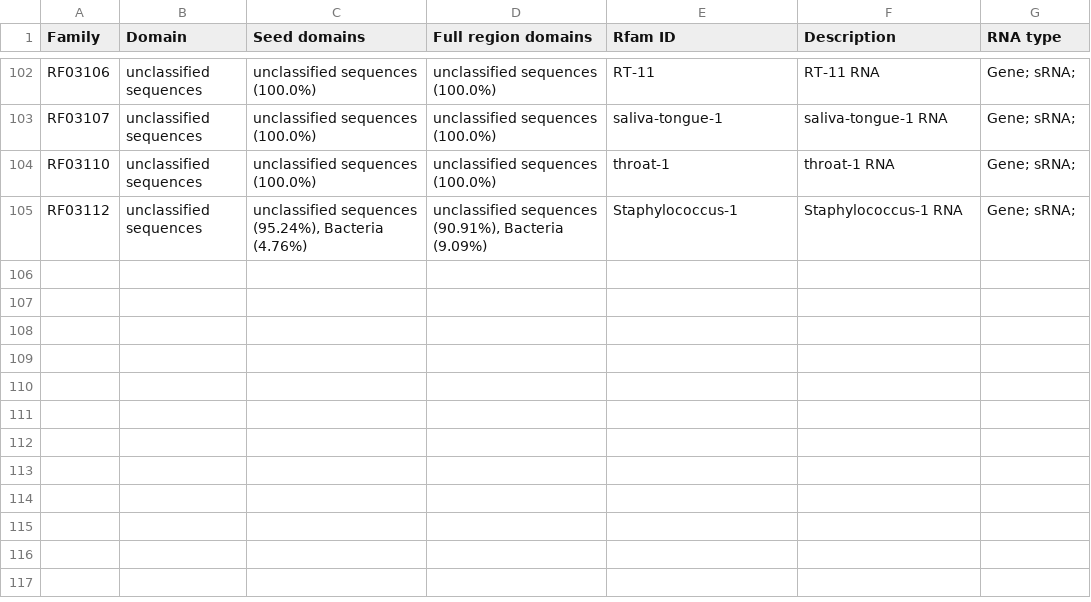
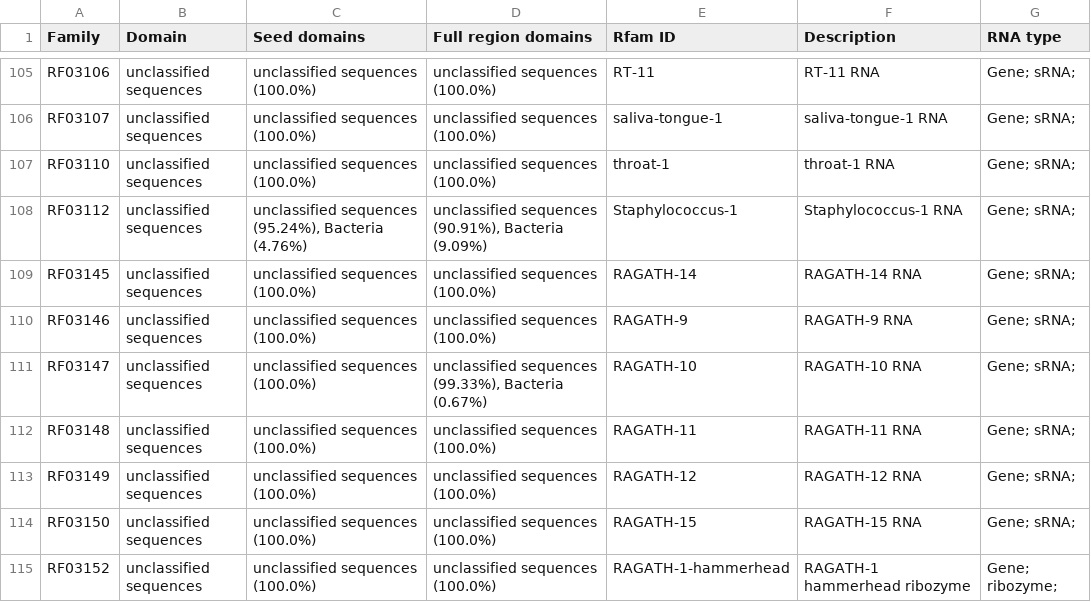
Before and after one commit to Rfam/rfam-taxonomy, a CSV file: domains/unclassified-sequences.csv, drawn as a sheet; only a part is shown, gaps mark what is left out; the diff covers the shown part only.

```diff
--- a/domains/unclassified-sequences.csv
+++ b/domains/unclassified-sequences.csv
@@ -105 +108,8 @@ RF03110,unclassified sequences,unclassified sequences (100.0%),unclassified sequ
 RF03112,unclassified sequences,"unclassified sequences (95.24%), Bacteria (4.76%)","unclassified sequences (90.91%), Bacteria (9.09%)",Staphylococcus-1,Staphylococcus-1 RNA,Gene; sRNA;
+RF03145,unclassified sequences,unclassified sequences (100.0%),unclassified sequences (100.0%),RAGATH-14,RAGATH-14 RNA,Gene; sRNA;
+RF03146,unclassified sequences,unclassified sequences (100.0%),unclassified sequences (100.0%),RAGATH-9,RAGATH-9 RNA,Gene; sRNA;
+RF03147,unclassified sequences,unclassified sequences (100.0%),"unclassified sequences (99.33%), Bacteria (0.67%)",RAGATH-10,RAGATH-10 RNA,Gene; sRNA;
+RF03148,unclassified sequences,unclassified sequences (100.0%),unclassified sequences (100.0%),RAGATH-11,RAGATH-11 RNA,Gene; sRNA;
+RF03149,unclassified sequences,unclassified sequences (100.0%),unclassified sequences (100.0%),RAGATH-12,RAGATH-12 RNA,Gene; sRNA;
+RF03150,unclassified sequences,unclassified sequences (100.0%),unclassified sequences (100.0%),RAGATH-15,RAGATH-15 RNA,Gene; sRNA;
+RF03152,unclassified sequences,unclassified sequences (100.0%),unclassified sequences (100.0%),RAGATH-1-hammerhead,RAGATH-1 hammerhead ribozyme,Gene; ribozyme;
```
Also changed, not shown: 9 added rows and 9 edited cells elsewhere in this file, domains/archaea.csv, domains/viroids.csv, 5 other files.
